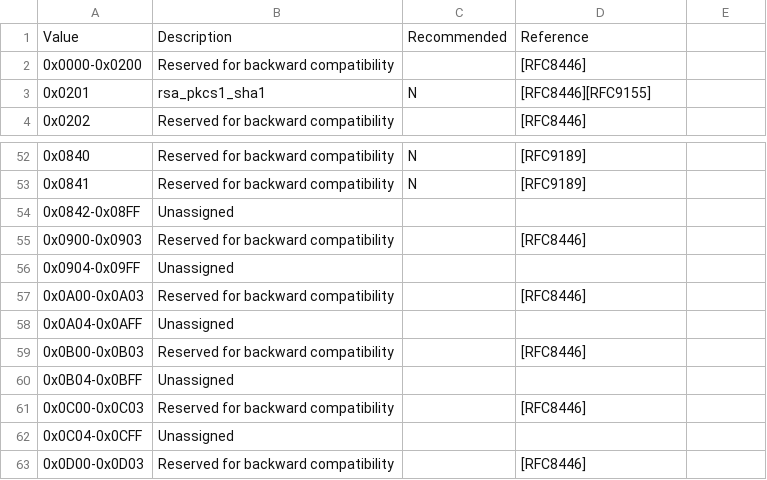
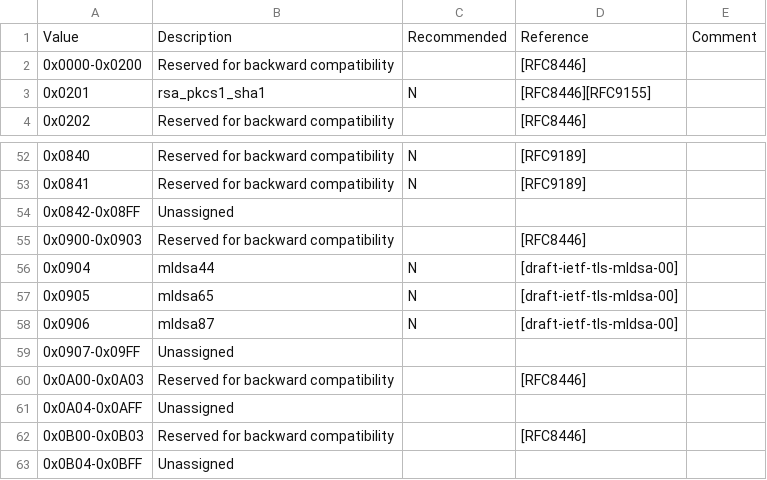
Before and after one commit to jmayclin/wire, a CSV file: brass-aphid-wire/resources/iana/tls-signaturescheme.csv, drawn as a sheet; only a part is shown, gaps mark what is left out; the shorter side is filled out with more unchanged rows; addresses are those after the commit; the diff names each change by its address in the sheet, - before the commit and + after, or states it on an @@ line.

```diff
--- a/brass-aphid-wire/resources/iana/tls-signaturescheme.csv
+++ b/brass-aphid-wire/resources/iana/tls-signaturescheme.csv
-E1: (empty)
+E1: Comment
+row 56: 0x0904 | mldsa44 | N | [draft-ietf-tls-mldsa-00]
+row 57: 0x0905 | mldsa65 | N | [draft-ietf-tls-mldsa-00]
+row 58: 0x0906 | mldsa87 | N | [draft-ietf-tls-mldsa-00]
-A59: 0x0904-0x09FF
+A59: 0x0907-0x09FF
```
Also changed, not shown: 8 other files.
